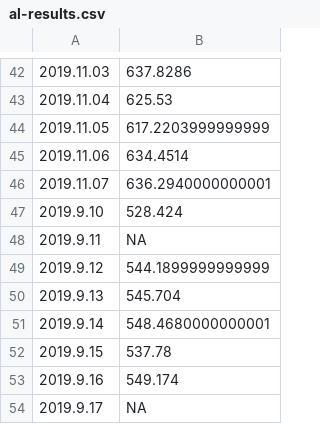
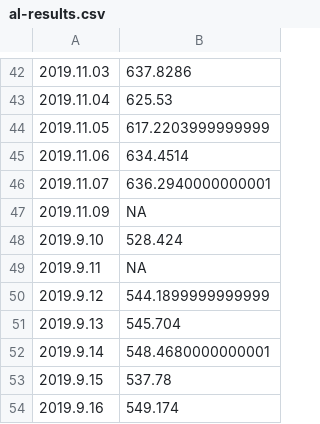
Before and after one commit to mozilla-mobile/fenix-nightly-perftest-results, a CSV file: al-results.csv, drawn as a sheet; only a part is shown, gaps mark what is left out; the shorter side is filled out with more unchanged rows; the diff names each change by its address in the sheet, - before the commit and + after, or states it on an @@ line.

```diff
--- a/al-results.csv
+++ b/al-results.csv
+row 47: 2019.11.09 | NA
```
Also changed, not shown: ha-results.csv.
